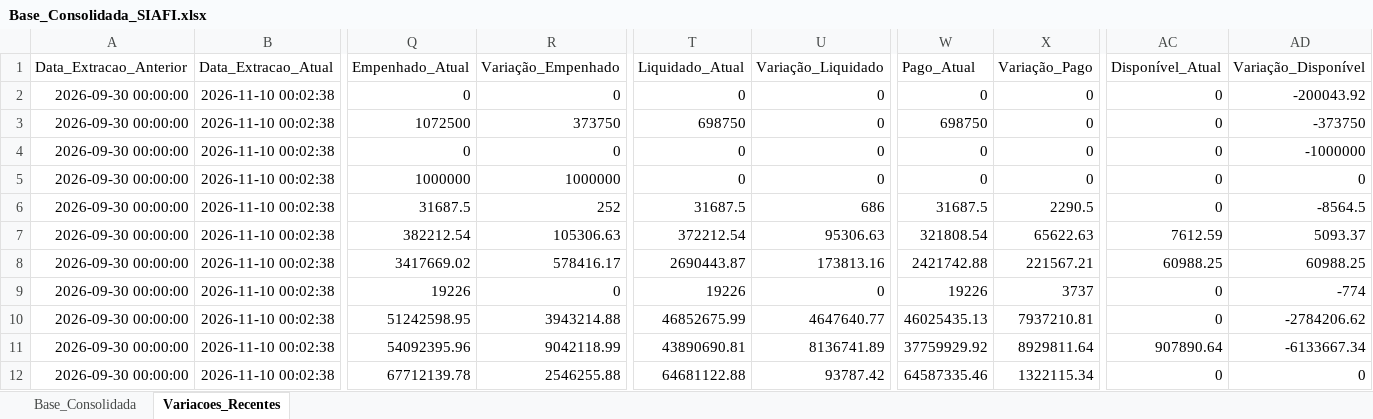
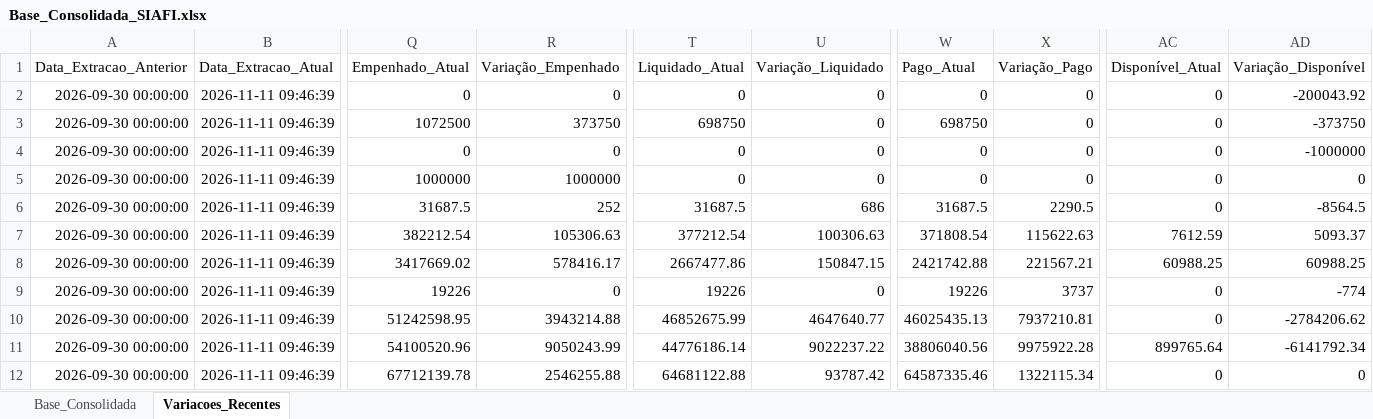
Before and after one commit to leuler-web/painel-execucao-uea, an Excel workbook: Base_Consolidada_SIAFI.xlsx, sheet Variacoes_Recentes, drawn as a sheet; only a part is shown, gaps mark what is left out; values as stored, in another font and other column widths than the file's, no borders; the diff covers the shown part only; the diff names each change by its address in the sheet, - before the commit and + after, or states it on an @@ line.

Commit message:
Atualização automática - Base Consolidada

```diff
--- a/Base_Consolidada_SIAFI.xlsx (sheet Variacoes_Recentes)
+++ b/Base_Consolidada_SIAFI.xlsx (sheet Variacoes_Recentes)
-B2:B12 (Data_Extracao_Atual): 2026-11-10 00:02:38
+B2:B12 (Data_Extracao_Atual): 2026-11-11 09:46:39
-T7 (Liquidado_Atual): 372212.54
+T7 (Liquidado_Atual): 377212.54
-U7 (Variação_Liquidado): 95306.63
+U7 (Variação_Liquidado): 100306.63
-W7 (Pago_Atual): 321808.54
+W7 (Pago_Atual): 371808.54
-X7 (Variação_Pago): 65622.63
+X7 (Variação_Pago): 115622.63
-T8 (Liquidado_Atual): 2690443.87
+T8 (Liquidado_Atual): 2667477.86
-U8 (Variação_Liquidado): 173813.16
+U8 (Variação_Liquidado): 150847.15
-Q11 (Empenhado_Atual): 54092395.96
+Q11 (Empenhado_Atual): 54100520.96
-R11 (Variação_Empenhado): 9042118.99
+R11 (Variação_Empenhado): 9050243.99
-T11 (Liquidado_Atual): 43890690.81
+T11 (Liquidado_Atual): 44776186.14
-U11 (Variação_Liquidado): 8136741.89
+U11 (Variação_Liquidado): 9022237.22
-W11 (Pago_Atual): 37759929.92
+W11 (Pago_Atual): 38806040.56
-X11 (Variação_Pago): 8929811.64
+X11 (Variação_Pago): 9975922.28
-AC11 (Disponível_Atual): 907890.64
+AC11 (Disponível_Atual): 899765.64
-AD11 (Variação_Disponível): -6133667.34
+AD11 (Variação_Disponível): -6141792.34
```
Also changed, not shown: 203 edited cells elsewhere in this sheet, sheet Base_Consolidada.
